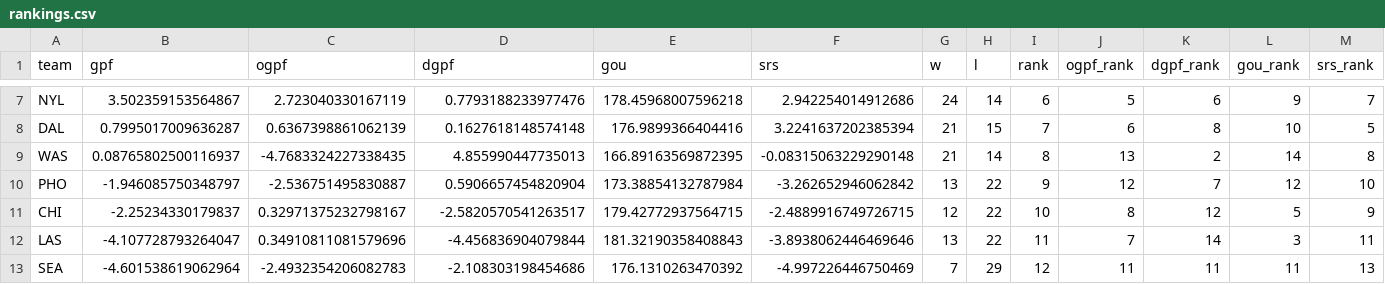
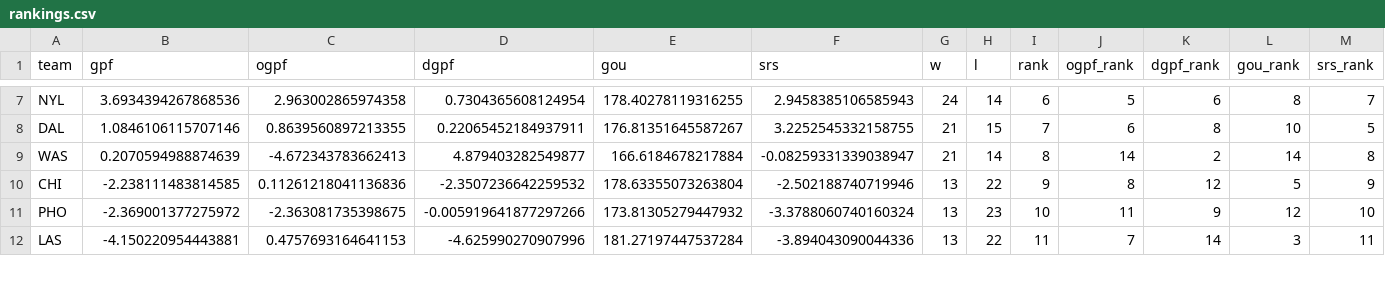
Before and after one commit to k-maaker/wnba-rankings, a CSV file: docs/rankings.csv, drawn as a sheet; only a part is shown, gaps mark what is left out; removed rows and columns are numbered as before the commit, all else as after; the diff covers the shown part only; the diff names each change by its address in the sheet, - before the commit and + after, or states it on an @@ line.

```diff
--- a/docs/rankings.csv
+++ b/docs/rankings.csv
-B7 (gpf): 3.502359153564867
+B7 (gpf): 3.6934394267868536
-C7 (ogpf): 2.723040330167119
+C7 (ogpf): 2.963002865974358
-D7 (dgpf): 0.7793188233977476
+D7 (dgpf): 0.7304365608124954
-E7 (gou): 178.45968007596218
+E7 (gou): 178.40278119316255
-F7 (srs): 2.942254014912686
+F7 (srs): 2.9458385106585943
-L7 (gou_rank): 9
+L7 (gou_rank): 8
-B8 (gpf): 0.7995017009636287
+B8 (gpf): 1.0846106115707146
-C8 (ogpf): 0.6367398861062139
+C8 (ogpf): 0.8639560897213355
-D8 (dgpf): 0.1627618148574148
+D8 (dgpf): 0.22065452184937911
-E8 (gou): 176.9899366404416
+E8 (gou): 176.81351645587267
-F8 (srs): 3.2241637202385394
+F8 (srs): 3.2252545332158755
-B9 (gpf): 0.08765802500116937
+B9 (gpf): 0.2070594988874639
-C9 (ogpf): -4.7683324227338435
+C9 (ogpf): -4.672343783662413
-D9 (dgpf): 4.855990447735013
+D9 (dgpf): 4.879403282549877
-E9 (gou): 166.89163569872395
+E9 (gou): 166.6184678217884
-F9 (srs): -0.08315063229290148
+F9 (srs): -0.08259331339038947
-J9 (ogpf_rank): 13
+J9 (ogpf_rank): 14
-row 10: PHO | -1.946085750348797 | -2.536751495830887 | 0.5906657454820904 | 173.38854132787984 | -3.262652946062842 | 13 | 22 | 9 | 12 | 7 | 12 | 10
-B10 (gpf): -2.25234330179837
+B10 (gpf): -2.238111483814585
-C10 (ogpf): 0.32971375232798167
+C10 (ogpf): 0.11261218041136836
-D10 (dgpf): -2.5820570541263517
+D10 (dgpf): -2.3507236642259532
-E10 (gou): 179.42772937564715
+E10 (gou): 178.63355073263804
-F10 (srs): -2.4889916749726715
+F10 (srs): -2.502188740719946
-G10 (w): 12
+G10 (w): 13
-I10 (rank): 10
+I10 (rank): 9
+row 11: PHO | -2.369001377275972 | -2.363081735398675 | -0.005919641877297266 | 173.81305279447932 | -3.3788060740160324 | 13 | 23 | 10 | 11 | 9 | 12 | 10
-B12 (gpf): -4.107728793264047
+B12 (gpf): -4.150220954443881
-C12 (ogpf): 0.34910811081579696
+C12 (ogpf): 0.4757693164641153
-D12 (dgpf): -4.456836904079844
+D12 (dgpf): -4.625990270907996
-E12 (gou): 181.32190358408843
+E12 (gou): 181.27197447537284
-F12 (srs): -3.8938062446469646
+F12 (srs): -3.894043090044336
-row 13: SEA | -4.601538619062964 | -2.4932354206082783 | -2.108303198454686 | 176.1310263470392 | -4.997226446750469 | 7 | 29 | 12 | 11 | 11 | 11 | 13
```
Also changed, not shown: 2 added rows, 1 removed row and 43 edited cells elsewhere in this file, data/games.csv, data/history.csv, 3 other files.
